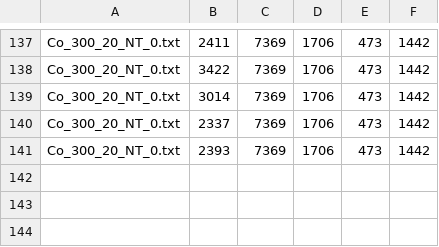
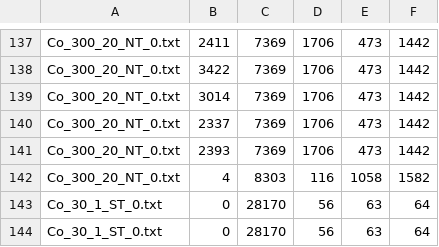
Before and after one commit to marioguerriero/coiote-project, a CSV file: output/summary.csv, drawn as a sheet; only a part is shown, gaps mark what is left out; the diff names each change by its address in the sheet, - before the commit and + after, or states it on an @@ line.

```diff
--- a/output/summary.csv
+++ b/output/summary.csv
+row 142: Co_300_20_NT_0.txt | 4 | 8303 | 116 | 1058 | 1582
+row 143: Co_30_1_ST_0.txt | 0 | 28170 | 56 | 63 | 64
+row 144: Co_30_1_ST_0.txt | 0 | 28170 | 56 | 63 | 64
```
Also changed, not shown: 17 other files.
